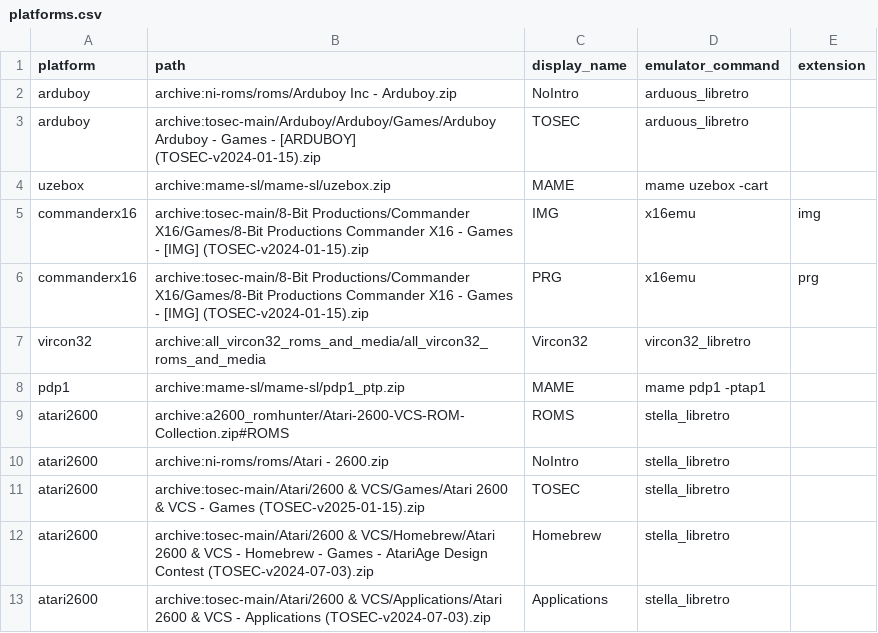
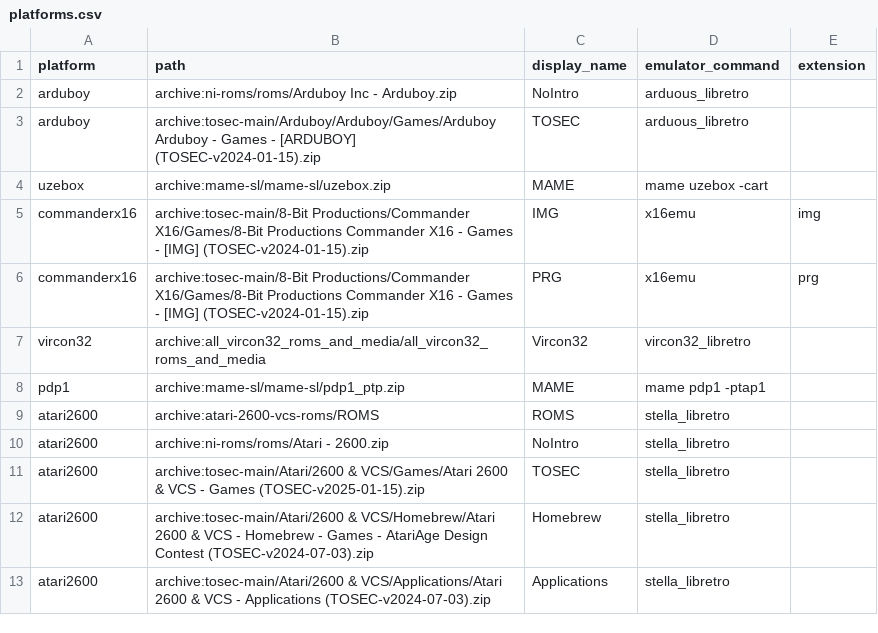
Before and after one commit to WizzardSK/gameflix, a CSV file: platforms.csv, drawn as a sheet; only a part is shown.

Commit message:
Update platforms.csv

```diff
--- a/platforms.csv
+++ b/platforms.csv
@@ -8,3 +8,3 @@ vircon32,archive:all_vircon32_roms_and_media/all_vircon32_roms_and_media,Vircon3
 pdp1,archive:mame-sl/mame-sl/pdp1_ptp.zip,MAME,mame pdp1 -ptap1,
-atari2600,archive:a2600_romhunter/Atari-2600-VCS-ROM-Collection.zip#ROMS,ROMS,stella_libretro,
+atari2600,archive:atari-2600-vcs-roms/ROMS,ROMS,stella_libretro,
 atari2600,archive:ni-roms/roms/Atari - 2600.zip,NoIntro,stella_libretro,
```
